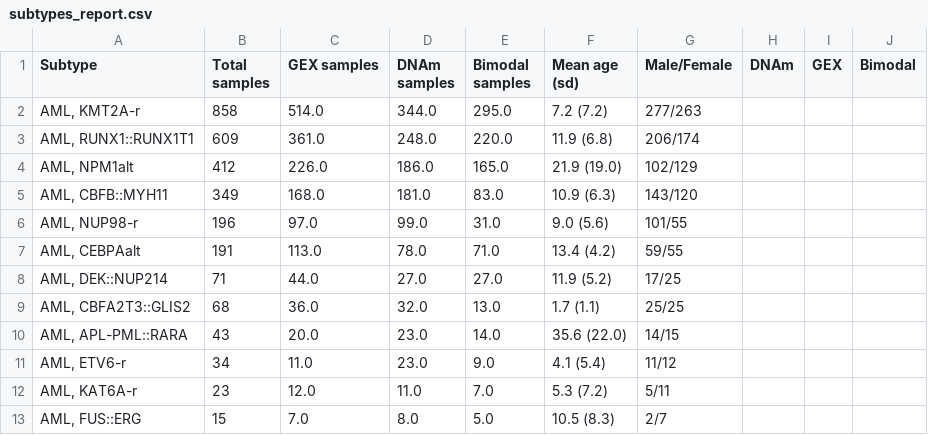
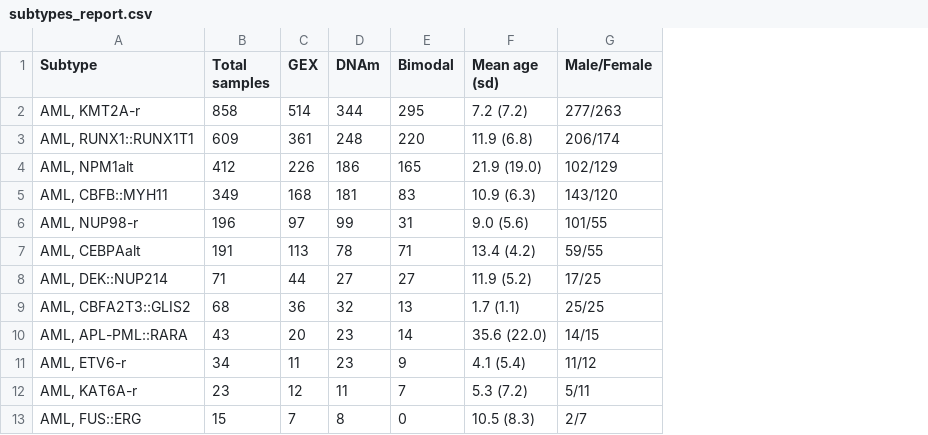
Before and after one commit to Molmed/pallas, a CSV file: reports/output/subtypes_report.csv, drawn as a sheet; only a part is shown; removed rows and columns are numbered as before the commit, all else as after; the diff names each change by its address in the sheet, - before the commit and + after, or states it on an @@ line.

Commit message:
Update subtype reports

```diff
--- a/reports/output/subtypes_report.csv
+++ b/reports/output/subtypes_report.csv
-column C (GEX samples), rows 2-13: 514.0 | 361.0 | 226.0 | 168.0 | 97.0 | 113.0 | 44.0 | 36.0 | 20.0 | 11.0 | 12.0 | 7.0
-column D (DNAm samples), rows 2-13: 344.0 | 248.0 | 186.0 | 181.0 | 99.0 | 78.0 | 27.0 | 32.0 | 23.0 | 23.0 | 11.0 | 8.0
-column E (Bimodal samples), rows 2-13: 295.0 | 220.0 | 165.0 | 83.0 | 31.0 | 71.0 | 27.0 | 13.0 | 14.0 | 9.0 | 7.0 | 5.0
+column C (GEX), rows 2-13: 514 | 361 | 226 | 168 | 97 | 113 | 44 | 36 | 20 | 11 | 12 | 7
+column D (DNAm), rows 2-13: 344 | 248 | 186 | 181 | 99 | 78 | 27 | 32 | 23 | 23 | 11 | 8
+column E (Bimodal), rows 2-13: 295 | 220 | 165 | 83 | 31 | 71 | 27 | 13 | 14 | 9 | 7 | 0
-column H (DNAm), empty
-column I (GEX), empty
-column J (Bimodal), empty
```
Also changed, not shown: 3 other files.
